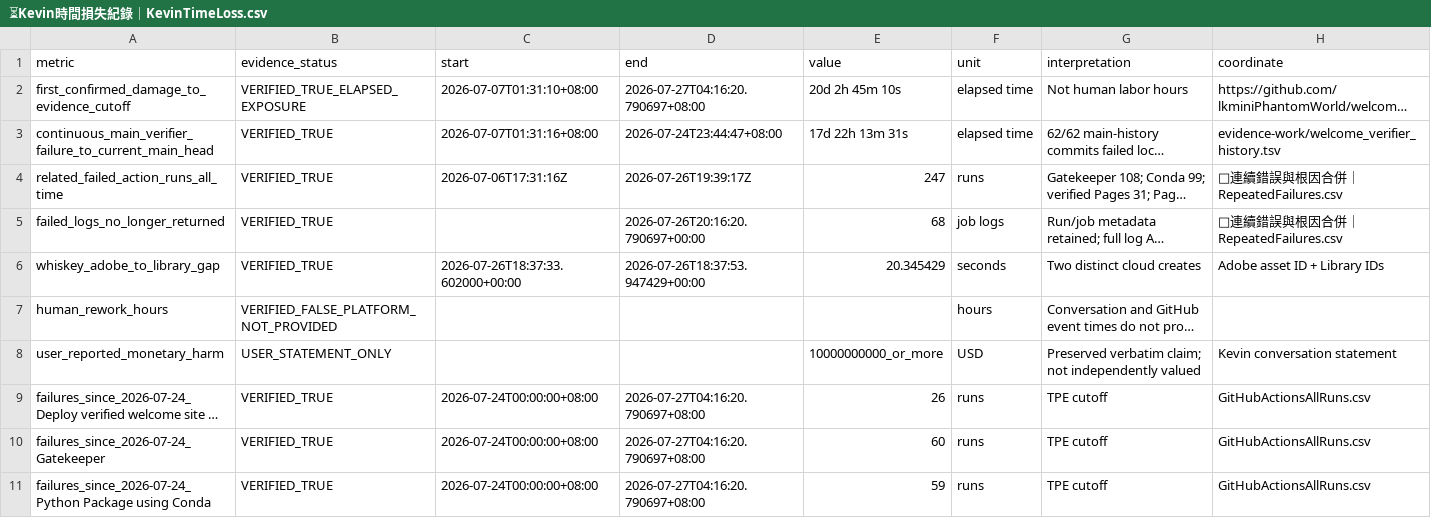
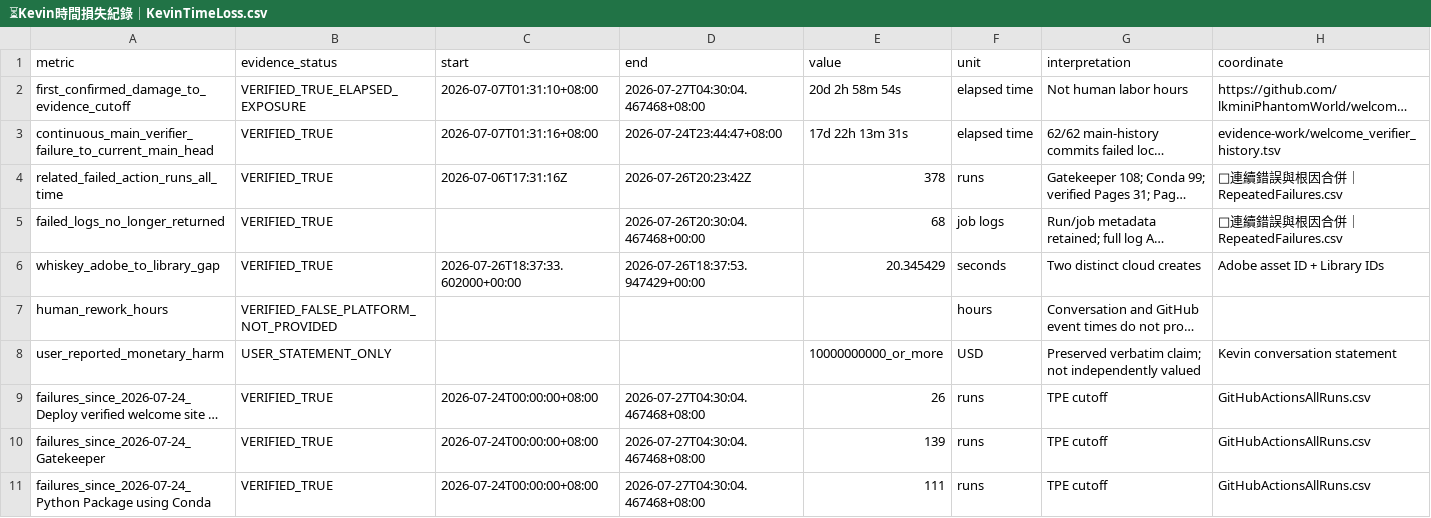
Before and after one commit to lkminiPhantomWorld/welcome, a CSV file: ⏳Kevin時間損失紀錄｜KevinTimeLoss.csv, drawn as a sheet; long unchanged cells end in …; the diff names each change by its address in the sheet, - before the commit and + after, or states it on an @@ line.

Commit message:
同步公開施工 cutoff：⏳Kevin時間損失紀錄｜KevinTimeLoss.csv

```diff
--- a/⏳Kevin時間損失紀錄｜KevinTimeLoss.csv
+++ b/⏳Kevin時間損失紀錄｜KevinTimeLoss.csv
-D2 (end): 2026-07-27T04:16:20.790697+08:00
+D2 (end): 2026-07-27T04:30:04.467468+08:00
-E2 (value): 20d 2h 45m 10s
+E2 (value): 20d 2h 58m 54s
-D4 (end): 2026-07-26T19:39:17Z
+D4 (end): 2026-07-26T20:23:42Z
-E4 (value): 247
+E4 (value): 378
-D5 (end): 2026-07-26T20:16:20.790697+00:00
+D5 (end): 2026-07-26T20:30:04.467468+00:00
-D9:D11 (end): 2026-07-27T04:16:20.790697+08:00
+D9:D11 (end): 2026-07-27T04:30:04.467468+08:00
-E10 (value): 60
+E10 (value): 139
-E11 (value): 59
+E11 (value): 111
```
